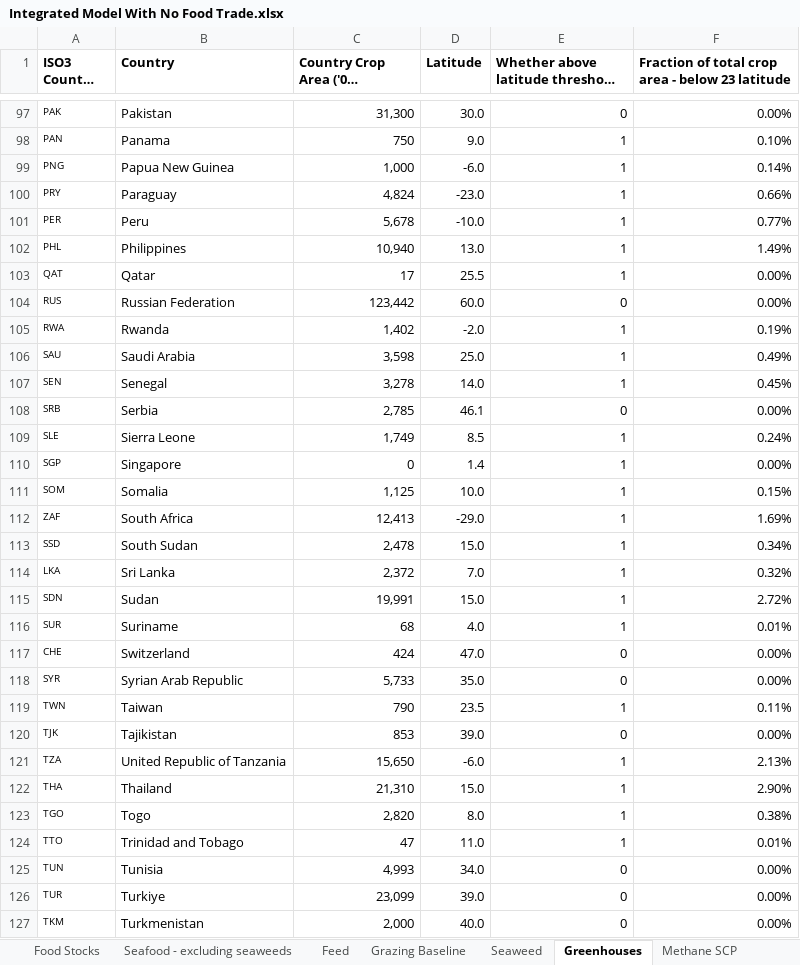
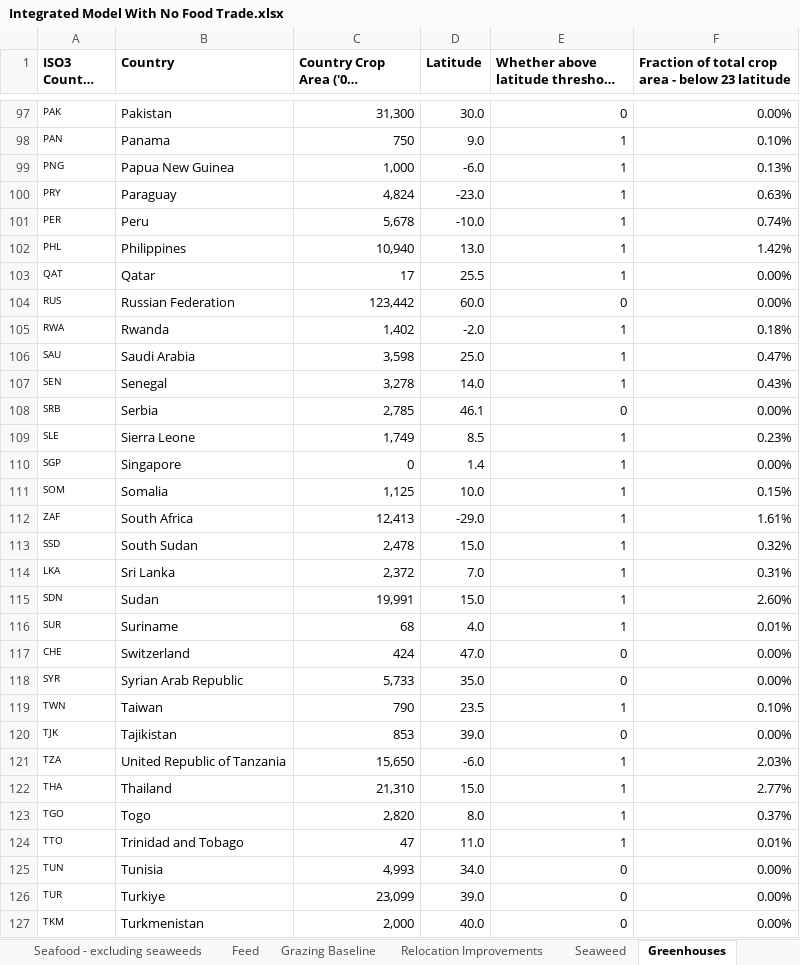
Before and after one commit to allfed/allfed-integrated-model, an Excel workbook: data/no_food_trade/raw_data/Integrated Model With No Food Trade.xlsx, sheet Greenhouses, drawn as a sheet; only a part is shown, gaps mark what is left out; long unchanged cells end in …; values as stored, in another font and other column widths than the file's, no borders; charts and pictures not drawn; the diff covers the shown part only; the diff names each change by its address in the sheet, - before the commit and + after, or states it on an @@ line.

```diff
--- a/data/no_food_trade/raw_data/Integrated Model With No Food Trade.xlsx (sheet Greenhouses)
+++ b/data/no_food_trade/raw_data/Integrated Model With No Food Trade.xlsx (sheet Greenhouses)
+sheet tab: Relocation Improvements
-F99: 0.14%
+F99: 0.13%
-F100: 0.66%
+F100: 0.63%
-F101: 0.77%
+F101: 0.74%
-F102: 1.49%
+F102: 1.42%
-F105: 0.19%
+F105: 0.18%
-F106: 0.49%
+F106: 0.47%
-F107: 0.45%
+F107: 0.43%
-F109: 0.24%
+F109: 0.23%
-F112: 1.69%
+F112: 1.61%
-F113: 0.34%
+F113: 0.32%
-F114: 0.32%
+F114: 0.31%
-F115: 2.72%
+F115: 2.60%
-F119: 0.11%
+F119: 0.10%
-F121: 2.13%
+F121: 2.03%
-F122: 2.90%
+F122: 2.77%
-F123: 0.38%
+F123: 0.37%
```
Also changed, not shown: 57 edited cells elsewhere in this sheet, sheet Food waste, sheet Food Stocks, sheet Seaweed, sheet Summary, formulas that keep their value, charts or pictures, 28 other files.
